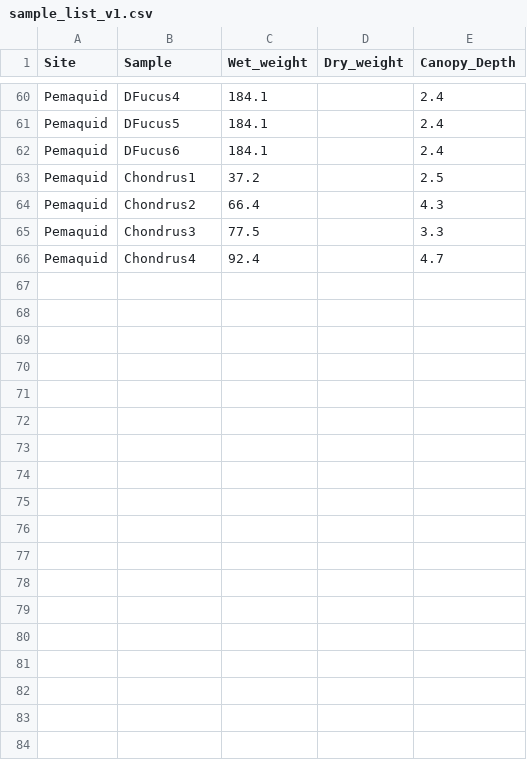
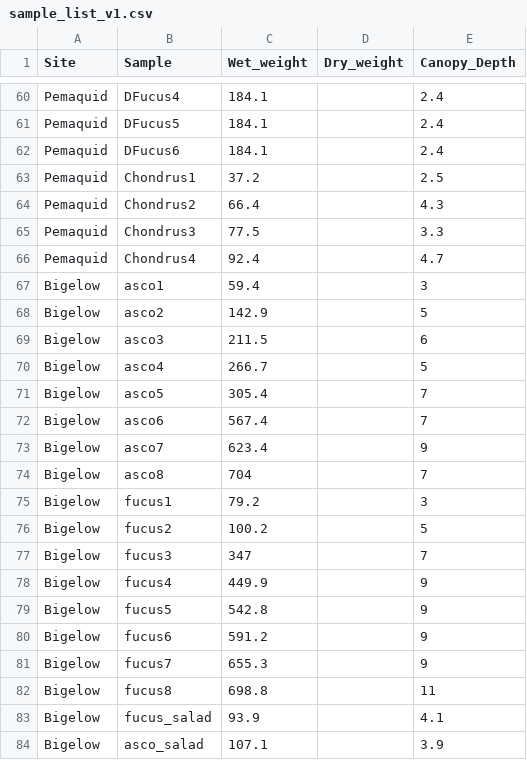
Before and after one commit to BigelowLab/seaweed-spectral-library, a CSV file: sample_list_v1.csv, drawn as a sheet; only a part is shown, gaps mark what is left out; the diff names each change by its address in the sheet, - before the commit and + after, or states it on an @@ line.

Commit message:
update with final lab measurements (Bigelow samples)

```diff
--- a/sample_list_v1.csv
+++ b/sample_list_v1.csv
+row 67: Bigelow | asco1 | 59.4 |  | 3
+row 68: Bigelow | asco2 | 142.9 |  | 5
+row 69: Bigelow | asco3 | 211.5 |  | 6
+row 70: Bigelow | asco4 | 266.7 |  | 5
+row 71: Bigelow | asco5 | 305.4 |  | 7
+row 72: Bigelow | asco6 | 567.4 |  | 7
+row 73: Bigelow | asco7 | 623.4 |  | 9
+row 74: Bigelow | asco8 | 704 |  | 7
+row 75: Bigelow | fucus1 | 79.2 |  | 3
+row 76: Bigelow | fucus2 | 100.2 |  | 5
+row 77: Bigelow | fucus3 | 347 |  | 7
+row 78: Bigelow | fucus4 | 449.9 |  | 9
+row 79: Bigelow | fucus5 | 542.8 |  | 9
+row 80: Bigelow | fucus6 | 591.2 |  | 9
+row 81: Bigelow | fucus7 | 655.3 |  | 9
+row 82: Bigelow | fucus8 | 698.8 |  | 11
+row 83: Bigelow | fucus_salad | 93.9 |  | 4.1
+row 84: Bigelow | asco_salad | 107.1 |  | 3.9
```
Also changed, not shown: 17 other files.
